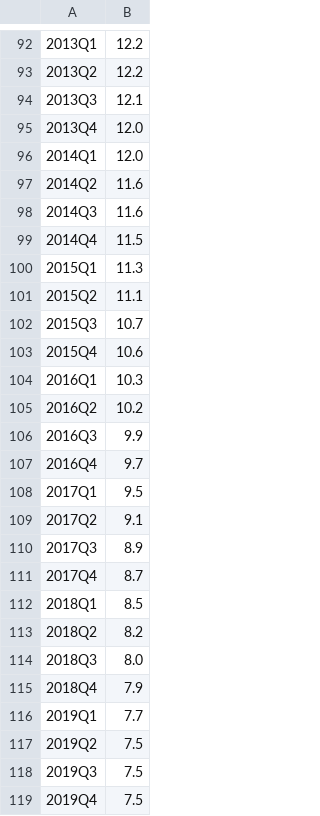
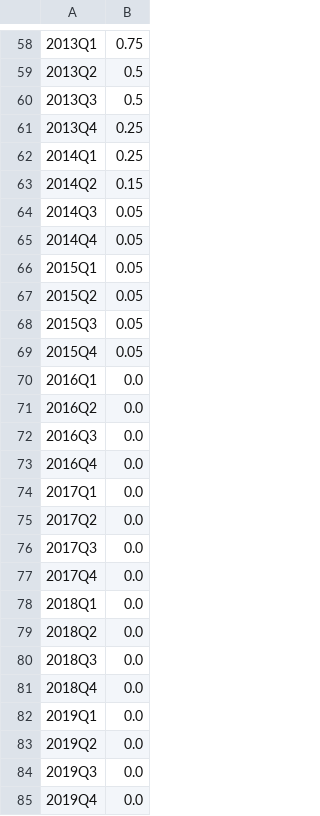
Before and after one commit to DavidEnriqueNieves/UkraineWarWorldEconomy, a CSV file: Data/EURO/quarters/EURO-INT-quarters.csv, drawn as a sheet; only a part is shown, gaps mark what is left out; the diff covers the shown part only.

```diff
--- a/Data/EURO/quarters/EURO-INT-quarters.csv
+++ b/Data/EURO/quarters/EURO-INT-quarters.csv
@@ -92,28 +58,28 @@
-2013Q1,12.2
-2013Q2,12.2
-2013Q3,12.1
-2013Q4,12.0
-2014Q1,12.0
-2014Q2,11.6
-2014Q3,11.6
-2014Q4,11.5
-2015Q1,11.3
-2015Q2,11.1
-2015Q3,10.7
-2015Q4,10.6
-2016Q1,10.3
-2016Q2,10.2
-2016Q3,9.9
-2016Q4,9.7
-2017Q1,9.5
-2017Q2,9.1
-2017Q3,8.9
-2017Q4,8.7
-2018Q1,8.5
-2018Q2,8.2
-2018Q3,8.0
-2018Q4,7.9
-2019Q1,7.7
-2019Q2,7.5
-2019Q3,7.5
-2019Q4,7.5
+2013Q1,0.75
+2013Q2,0.5
+2013Q3,0.5
+2013Q4,0.25
+2014Q1,0.25
+2014Q2,0.15
+2014Q3,0.05
+2014Q4,0.05
+2015Q1,0.05
+2015Q2,0.05
+2015Q3,0.05
+2015Q4,0.05
+2016Q1,0.0
+2016Q2,0.0
+2016Q3,0.0
+2016Q4,0.0
+2017Q1,0.0
+2017Q2,0.0
+2017Q3,0.0
+2017Q4,0.0
+2018Q1,0.0
+2018Q2,0.0
+2018Q3,0.0
+2018Q4,0.0
+2019Q1,0.0
+2019Q2,0.0
+2019Q3,0.0
+2019Q4,0.0
```
Also changed, not shown: 1 added row, 34 removed rows and 69 edited cells elsewhere in this file, CHINA-bounded.csv, Data/CHINA/quarters/CHINA-GDP-quarters.csv, 7 other files.
